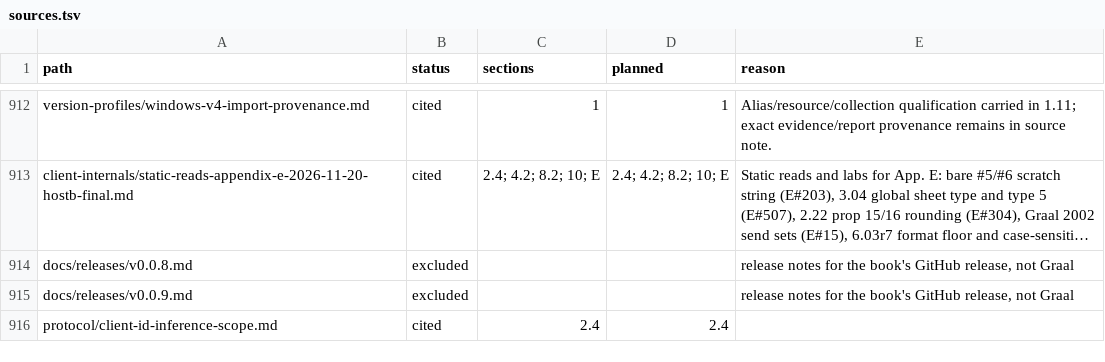
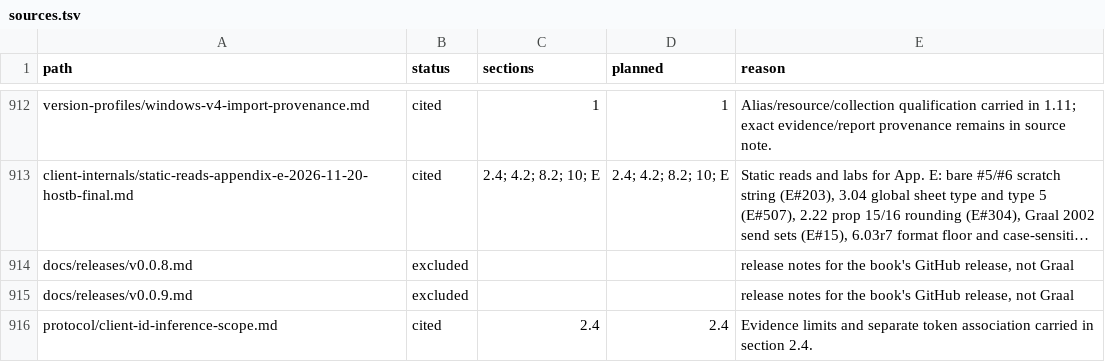
Before and after one commit to squirelworks/Graal_analysis, a TSV file: manual/sources.tsv, drawn as a sheet; only a part is shown, gaps mark what is left out; long unchanged cells end in ….

Commit message:
Describe the client-id reconciliation source-map coverage

```diff
--- a/manual/sources.tsv
+++ b/manual/sources.tsv
@@ -915,2 +915,2 @@ docs/releases/v0.0.8.md	excluded			release notes for the book's GitHub release,
 docs/releases/v0.0.9.md	excluded			release notes for the book's GitHub release, not Graal
-protocol/client-id-inference-scope.md	cited	2.4	2.4	
+protocol/client-id-inference-scope.md	cited	2.4	2.4	Evidence limits and separate token association carried in section 2.4.
```
